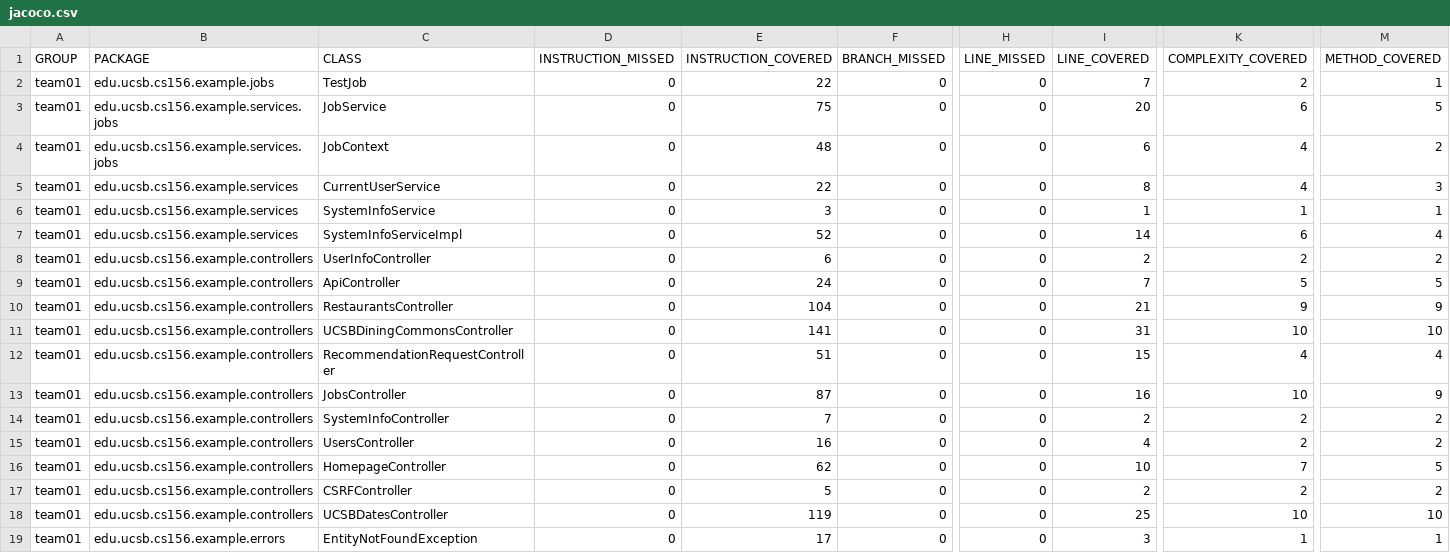
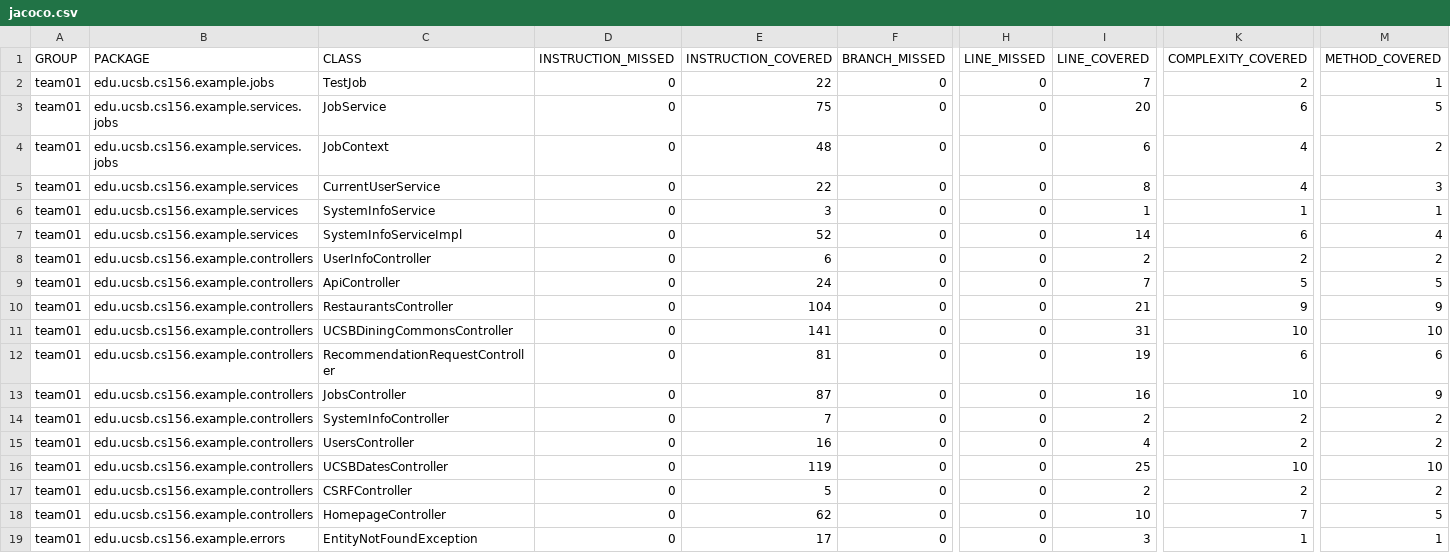
Before and after one commit to ucsb-cs156-s25/team01-s25-14, a CSV file: jacoco/jacoco.csv, drawn as a sheet; only a part is shown, gaps mark what is left out; the diff names each change by its address in the sheet, - before the commit and + after, or states it on an @@ line.

Commit message:
Deploying to gh-pages from @ ucsb-cs156-s25/team01-s25-14@62fe92a4114ad5d0baa8c3dc227a434656d6d48b 🚀

```diff
--- a/jacoco/jacoco.csv
+++ b/jacoco/jacoco.csv
-E12 (INSTRUCTION_COVERED): 51
+E12 (INSTRUCTION_COVERED): 81
-I12 (LINE_COVERED): 15
+I12 (LINE_COVERED): 19
-K12 (COMPLEXITY_COVERED): 4
+K12 (COMPLEXITY_COVERED): 6
-M12 (METHOD_COVERED): 4
+M12 (METHOD_COVERED): 6
@@ row 18 moved to row 16: team01 @@
```
Also changed, not shown: 7 other files.
